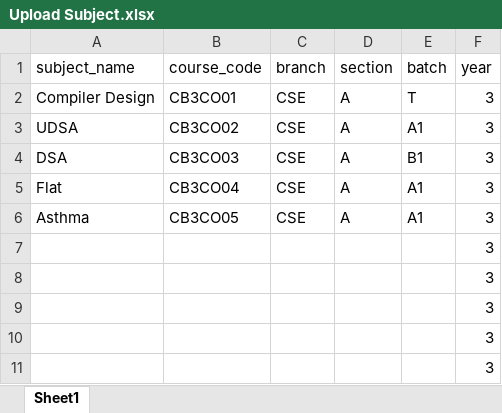
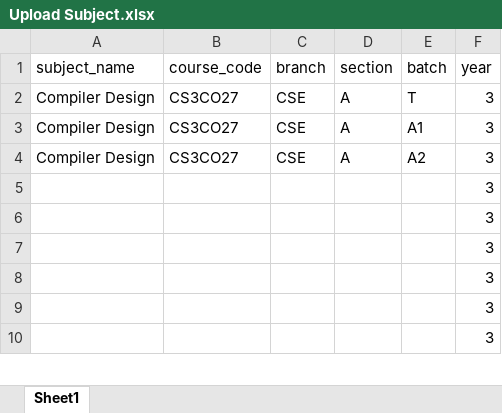
Before and after one commit to nehanshuajmera/DeployAMS, an Excel workbook: DATA SAMPLE/Upload Subject.xlsx, sheet Sheet1, drawn as a sheet; only a part is shown; the shorter side is filled out with more unchanged rows; values as stored, in another font and other column widths than the file's, no borders; removed rows and columns are numbered as before the commit, all else as after; the diff covers the shown part only; the diff names each change by its address in the sheet, - before the commit and + after, or states it on an @@ line.

```diff
--- a/DATA SAMPLE/Upload Subject.xlsx (sheet Sheet1)
+++ b/DATA SAMPLE/Upload Subject.xlsx (sheet Sheet1)
-B2 (course_code): CB3CO01
+B2 (course_code): CS3CO27
-A3 (subject_name): UDSA
+A3 (subject_name): Compiler Design
-B3 (course_code): CB3CO02
+B3 (course_code): CS3CO27
-row 4: DSA | CB3CO03 | CSE | A | B1 | 3
-row 5: Flat | CB3CO04 | CSE | A | A1 | 3
-A4 (subject_name): Asthma
+A4 (subject_name): Compiler Design
-B4 (course_code): CB3CO05
+B4 (course_code): CS3CO27
-E4 (batch): A1
+E4 (batch): A2
```
Also changed, not shown: 20 added rows and 7 removed rows elsewhere in this sheet, DATA SAMPLE/Upload Student bulk xslx.xlsx, 4 other files.
